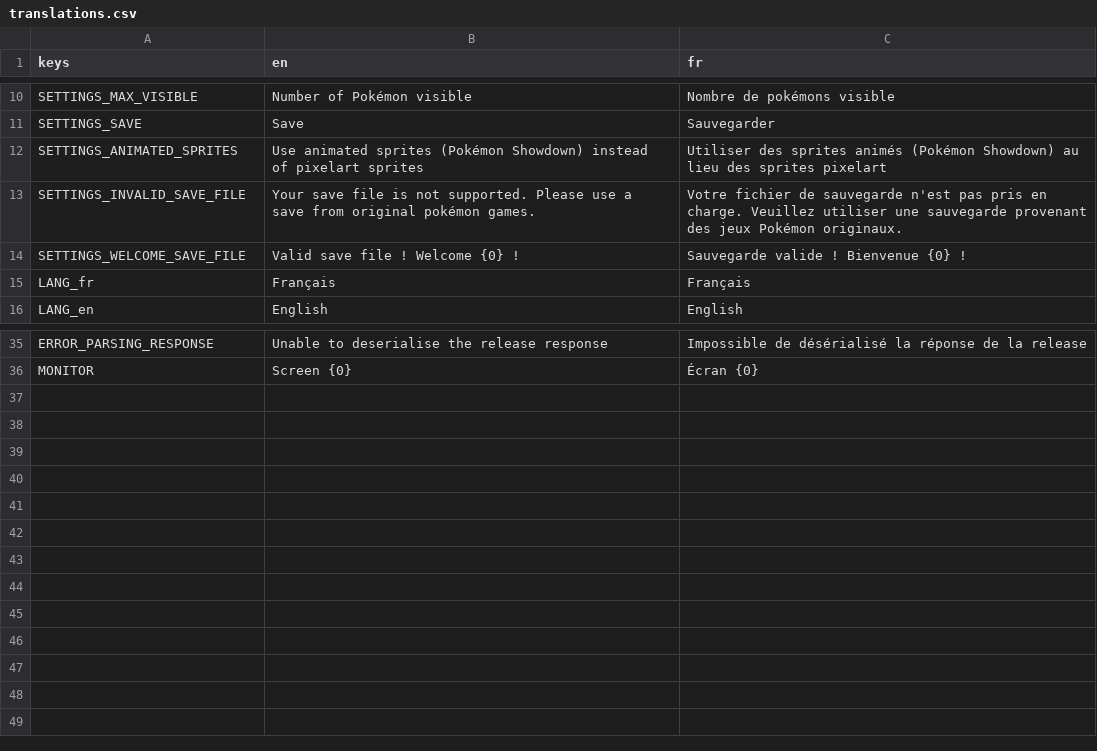
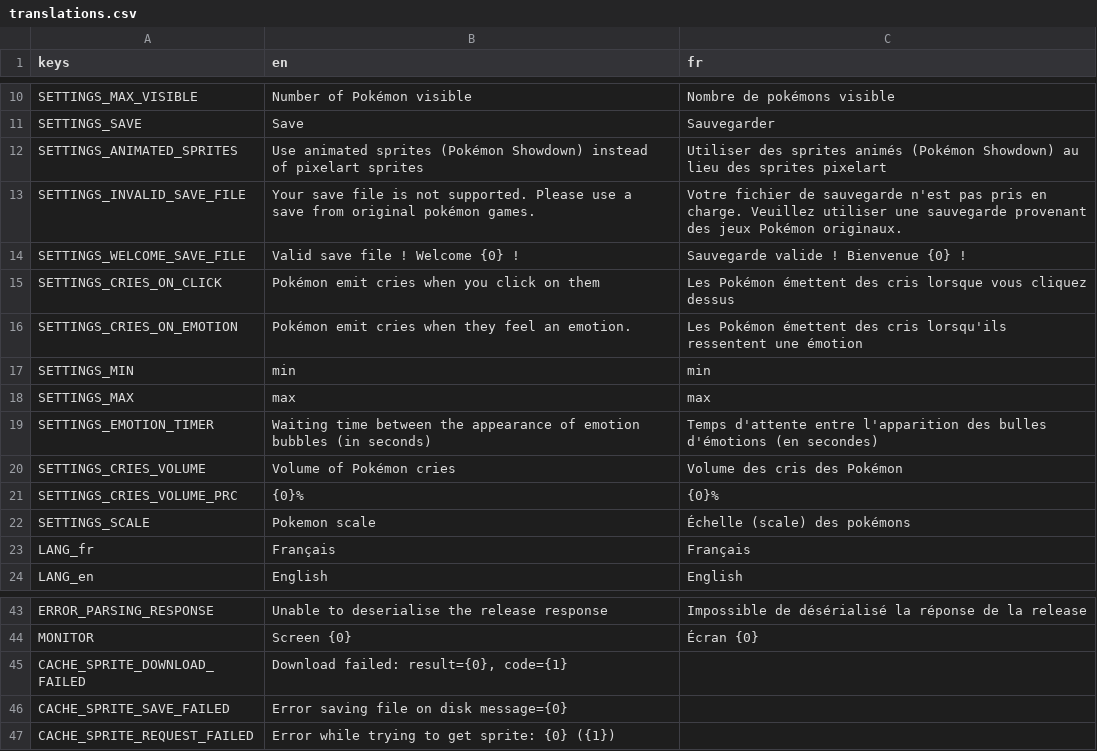
Before and after one commit to Kakumi/PokeDesktop, a CSV file: assets/translations/translations.csv, drawn as a sheet; only a part is shown, gaps mark what is left out; the diff names each change by its address in the sheet, - before the commit and + after, or states it on an @@ line.

Commit message:
Add features, settings and bug fixes:
Features :
- Pokemon can now make sound (emotion or/and click)

Settings :
- Cries volume
- Cries on emotion
- Cries on click
- Pokemon size
- Emotion min / max seconds appears

Bug fixes :
- New version popup always appears
- Somes "water" pokemons why swiming but has legs

```diff
--- a/assets/translations/translations.csv
+++ b/assets/translations/translations.csv
+row 15: SETTINGS_CRIES_ON_CLICK | Pokémon emit cries when you click on them | Les Pokémon émettent des cris lorsque vous cliquez dessus
+row 16: SETTINGS_CRIES_ON_EMOTION | Pokémon emit cries when they feel an emotion. | Les Pokémon émettent des cris lorsqu'ils ressentent une émotion
+row 17: SETTINGS_MIN | min | min
+row 18: SETTINGS_MAX | max | max
+row 19: SETTINGS_EMOTION_TIMER | Waiting time between the appearance of emotion bubbles (in seconds) | Temps d'attente entre l'apparition des bulles d'émotions (en secondes)
+row 20: SETTINGS_CRIES_VOLUME | Volume of Pokémon cries | Volume des cris des Pokémon
+row 21: SETTINGS_CRIES_VOLUME_PRC | {0}% | {0}%
+row 22: SETTINGS_SCALE | Pokemon scale | Échelle (scale) des pokémons
+row 45: CACHE_SPRITE_DOWNLOAD_FAILED | Download failed: result={0}, code={1}
+row 46: CACHE_SPRITE_SAVE_FAILED | Error saving file on disk message={0}
+row 47: CACHE_SPRITE_REQUEST_FAILED | Error while trying to get sprite: {0} ({1})
```
Also changed, not shown: 17 other files.
